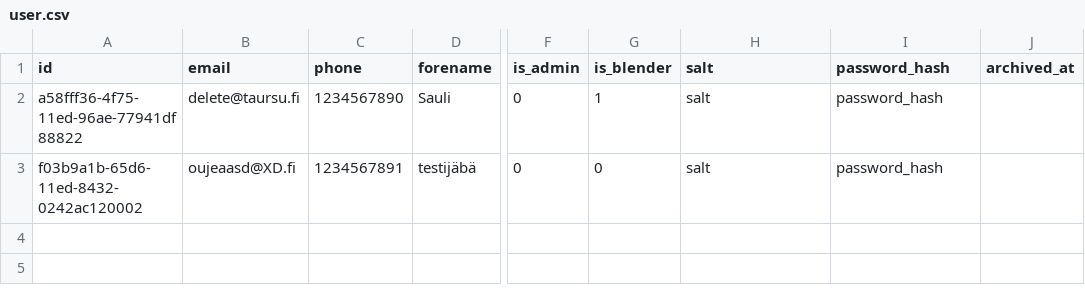
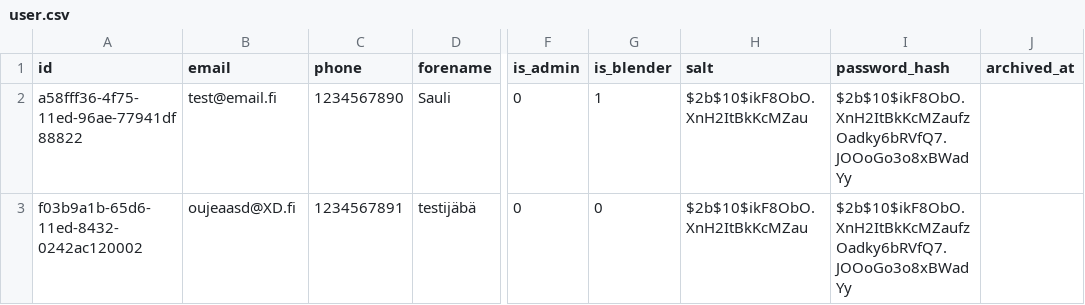
Before and after one commit to Tampereen-Urheilusukeltajat/Blenderi-Backend, a CSV file: src/test_data/create_fill_event/user.csv, drawn as a sheet; only a part is shown, gaps mark what is left out; the diff names each change by its address in the sheet, - before the commit and + after, or states it on an @@ line.

```diff
--- a/src/test_data/create_fill_event/user.csv
+++ b/src/test_data/create_fill_event/user.csv
-B2 (email): delete@taursu.fi
+B2 (email): test@email.fi
-H2:H3 (salt): salt
+H2:H3 (salt): $2b$10$ikF8ObO.XnH2ItBkKcMZau
-I2:I3 (password_hash): password_hash
+I2:I3 (password_hash): $2b$10$ikF8ObO.XnH2ItBkKcMZaufzOadky6bRVfQ7.JOOoGo3o8xBWadYy
```
Also changed, not shown: 4 other files.
